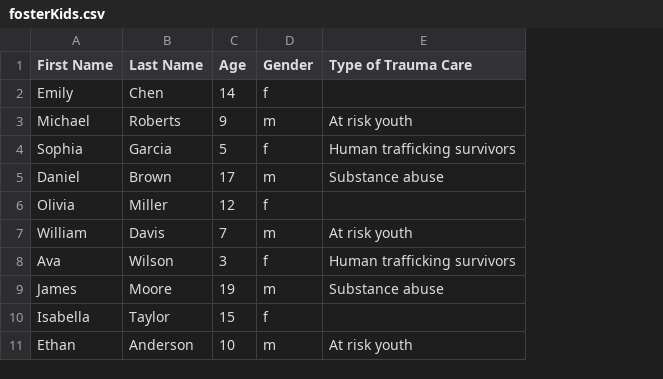
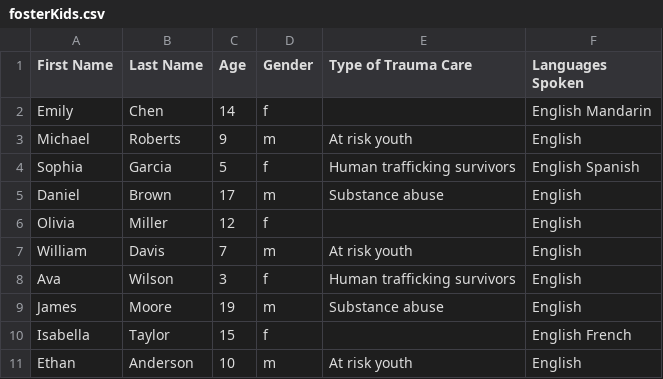
Before and after one commit to lanaramadan/hopemapper, a CSV file: public/data/fosterKids.csv, drawn as a sheet; only a part is shown; the diff names each change by its address in the sheet, - before the commit and + after, or states it on an @@ line.

Commit message:
Adding language check

```diff
--- a/public/data/fosterKids.csv
+++ b/public/data/fosterKids.csv
+column F (Languages Spoken), rows 2-11: English Mandarin | English | English Spanish | English | English | English | English | English | English French | English
```
Also changed, not shown: public/data/fosterHomes.csv, 6 other files.
